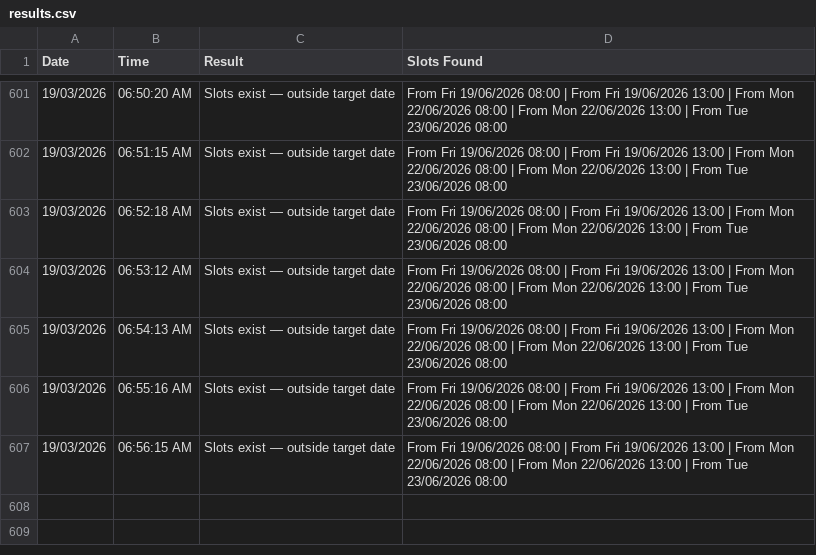
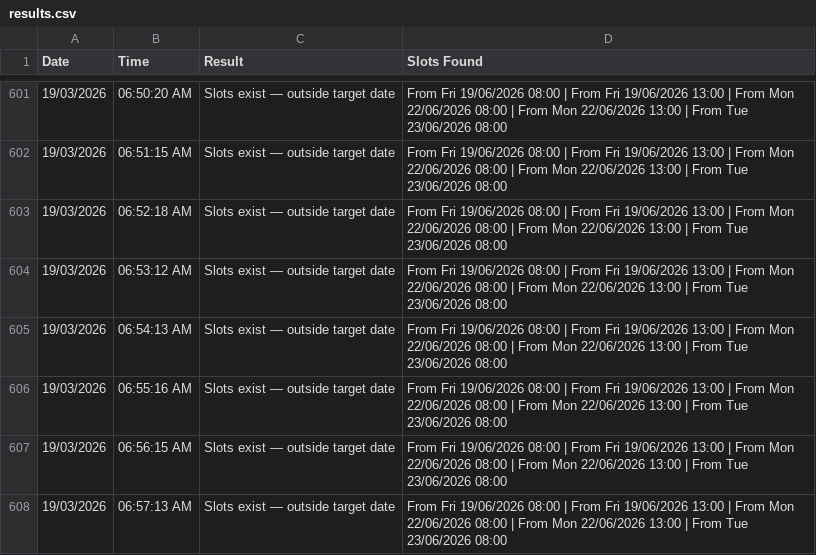
Before and after one commit to latifahaidari172/sa-inspection-monitor, a CSV file: results.csv, drawn as a sheet; only a part is shown, gaps mark what is left out.

Commit message:
Update results [skip ci]

```diff
--- a/results.csv
+++ b/results.csv
@@ -607 +607,2 @@ Date,Time,Result,Slots Found
 19/03/2026,06:56:15 AM,Slots exist — outside target date,From Fri 19/06/2026 08:00 | From Fri 19/06/2026 13:00 | From Mon 22/06/2026 08:00 | From Mon 22/06/2026 13:00 | From Tue 23/06/2026 08:00
+19/03/2026,06:57:13 AM,Slots exist — outside target date,From Fri 19/06/2026 08:00 | From Fri 19/06/2026 13:00 | From Mon 22/06/2026 08:00 | From Mon 22/06/2026 13:00 | From Tue 23/06/2026 08:00
```
